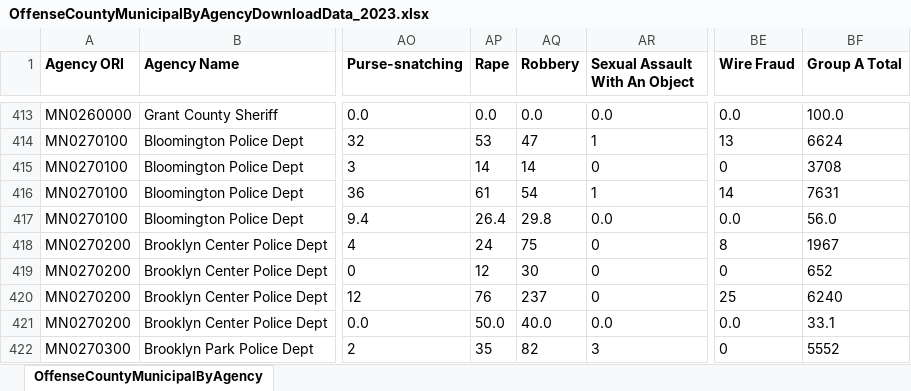
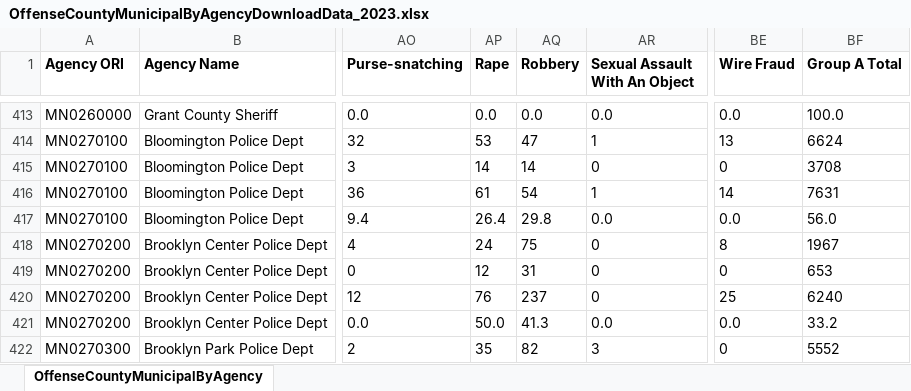
Before and after one commit to striblab/crimedash, an Excel workbook: store/nibrs/OffenseCountyMunicipalByAgencyDownloadData_2023.xlsx, sheet OffenseCountyMunicipalByAgency, drawn as a sheet; only a part is shown, gaps mark what is left out; values as stored, in another font and other column widths than the file's, no borders; the diff covers the shown part only; the diff names each change by its address in the sheet, - before the commit and + after, or states it on an @@ line.

```diff
--- a/store/nibrs/OffenseCountyMunicipalByAgencyDownloadData_2023.xlsx (sheet OffenseCountyMunicipalByAgency)
+++ b/store/nibrs/OffenseCountyMunicipalByAgencyDownloadData_2023.xlsx (sheet OffenseCountyMunicipalByAgency)
-AQ419 (Robbery): 30
+AQ419 (Robbery): 31
-BF419 (Group A Total): 652
+BF419 (Group A Total): 653
-AQ421 (Robbery): 40.0
+AQ421 (Robbery): 41.3
-BF421 (Group A Total): 33.1
+BF421 (Group A Total): 33.2
```
Also changed, not shown: 22 edited cells elsewhere in this sheet, store/nibrs/OffenseCountyMunicipalByAgencyDownloadData_2021.xlsx, store/nibrs/OffenseCountyMunicipalByAgencyDownloadData_2022.xlsx, 20 other files.
